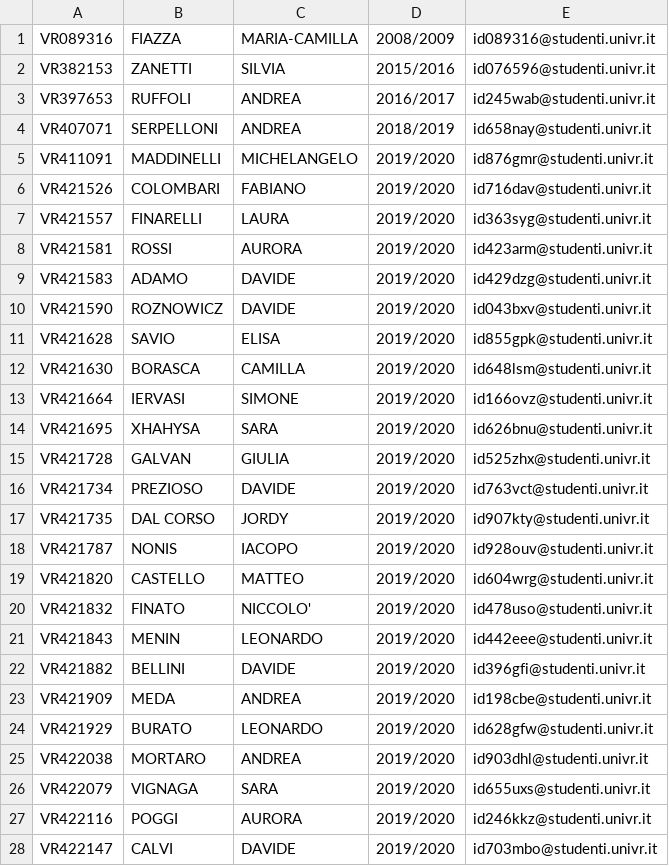
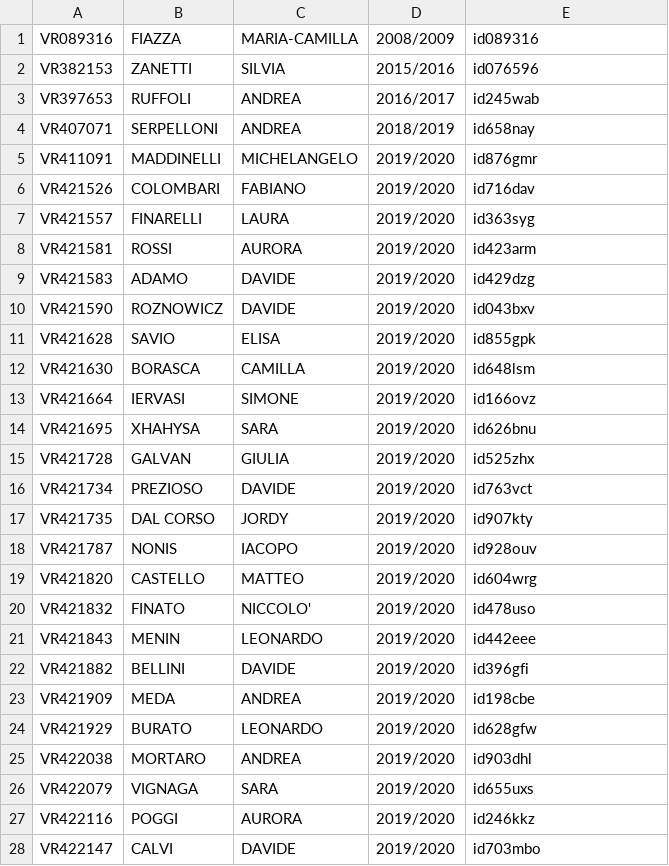
Before and after one commit to romeorizzi/esami-RO-public, a CSV file: students_list_2020-06-30/lista_studenti_iscritti.csv, drawn as a sheet; only a part is shown; the diff covers the shown part only.

```diff
--- a/students_list_2020-06-30/lista_studenti_iscritti.csv
+++ b/students_list_2020-06-30/lista_studenti_iscritti.csv
@@ -1,28 +1,28 @@
-"VR089316","FIAZZA","MARIA-CAMILLA","2008/2009","id089316@studenti.univr.it"
-"VR382153","ZANETTI","SILVIA","2015/2016","id076596@studenti.univr.it"
-"VR397653","RUFFOLI","ANDREA","2016/2017","id245wab@studenti.univr.it"
-"VR407071","SERPELLONI","ANDREA","2018/2019","id658nay@studenti.univr.it"
-"VR411091","MADDINELLI","MICHELANGELO","2019/2020","id876gmr@studenti.univr.it"
-"VR421526","COLOMBARI","FABIANO","2019/2020","id716dav@studenti.univr.it"
-"VR421557","FINARELLI","LAURA","2019/2020","id363syg@studenti.univr.it"
-"VR421581","ROSSI","AURORA","2019/2020","id423arm@studenti.univr.it"
-"VR421583","ADAMO","DAVIDE","2019/2020","id429dzg@studenti.univr.it"
-"VR421590","ROZNOWICZ","DAVIDE","2019/2020","id043bxv@studenti.univr.it"
-"VR421628","SAVIO","ELISA","2019/2020","id855gpk@studenti.univr.it"
-"VR421630","BORASCA","CAMILLA","2019/2020","id648lsm@studenti.univr.it"
-"VR421664","IERVASI","SIMONE","2019/2020","id166ovz@studenti.univr.it"
-"VR421695","XHAHYSA","SARA","2019/2020","id626bnu@studenti.univr.it"
-"VR421728","GALVAN","GIULIA","2019/2020","id525zhx@studenti.univr.it"
-"VR421734","PREZIOSO","DAVIDE","2019/2020","id763vct@studenti.univr.it"
-"VR421735","DAL CORSO","JORDY","2019/2020","id907kty@studenti.univr.it"
-"VR421787","NONIS","IACOPO","2019/2020","id928ouv@studenti.univr.it"
-"VR421820","CASTELLO","MATTEO","2019/2020","id604wrg@studenti.univr.it"
-"VR421832","FINATO","NICCOLO'","2019/2020","id478uso@studenti.univr.it"
-"VR421843","MENIN","LEONARDO","2019/2020","id442eee@studenti.univr.it"
-"VR421882","BELLINI","DAVIDE","2019/2020","id396gfi@studenti.univr.it"
-"VR421909","MEDA","ANDREA","2019/2020","id198cbe@studenti.univr.it"
-"VR421929","BURATO","LEONARDO","2019/2020","id628gfw@studenti.univr.it"
-"VR422038","MORTARO","ANDREA","2019/2020","id903dhl@studenti.univr.it"
-"VR422079","VIGNAGA","SARA","2019/2020","id655uxs@studenti.univr.it"
-"VR422116","POGGI","AURORA","2019/2020","id246kkz@studenti.univr.it"
-"VR422147","CALVI","DAVIDE","2019/2020","id703mbo@studenti.univr.it"
+"VR089316","FIAZZA","MARIA-CAMILLA","2008/2009","id089316"
+"VR382153","ZANETTI","SILVIA","2015/2016","id076596"
+"VR397653","RUFFOLI","ANDREA","2016/2017","id245wab"
+"VR407071","SERPELLONI","ANDREA","2018/2019","id658nay"
+"VR411091","MADDINELLI","MICHELANGELO","2019/2020","id876gmr"
+"VR421526","COLOMBARI","FABIANO","2019/2020","id716dav"
+"VR421557","FINARELLI","LAURA","2019/2020","id363syg"
+"VR421581","ROSSI","AURORA","2019/2020","id423arm"
+"VR421583","ADAMO","DAVIDE","2019/2020","id429dzg"
+"VR421590","ROZNOWICZ","DAVIDE","2019/2020","id043bxv"
+"VR421628","SAVIO","ELISA","2019/2020","id855gpk"
+"VR421630","BORASCA","CAMILLA","2019/2020","id648lsm"
+"VR421664","IERVASI","SIMONE","2019/2020","id166ovz"
+"VR421695","XHAHYSA","SARA","2019/2020","id626bnu"
+"VR421728","GALVAN","GIULIA","2019/2020","id525zhx"
+"VR421734","PREZIOSO","DAVIDE","2019/2020","id763vct"
+"VR421735","DAL CORSO","JORDY","2019/2020","id907kty"
+"VR421787","NONIS","IACOPO","2019/2020","id928ouv"
+"VR421820","CASTELLO","MATTEO","2019/2020","id604wrg"
+"VR421832","FINATO","NICCOLO'","2019/2020","id478uso"
+"VR421843","MENIN","LEONARDO","2019/2020","id442eee"
+"VR421882","BELLINI","DAVIDE","2019/2020","id396gfi"
+"VR421909","MEDA","ANDREA","2019/2020","id198cbe"
+"VR421929","BURATO","LEONARDO","2019/2020","id628gfw"
+"VR422038","MORTARO","ANDREA","2019/2020","id903dhl"
+"VR422079","VIGNAGA","SARA","2019/2020","id655uxs"
+"VR422116","POGGI","AURORA","2019/2020","id246kkz"
+"VR422147","CALVI","DAVIDE","2019/2020","id703mbo"
```
Also changed, not shown: 7 edited cells elsewhere in this file, students_list_2020-06-30/lista_studenti_iscritti_con_chiavi.csv, 3 other files.
